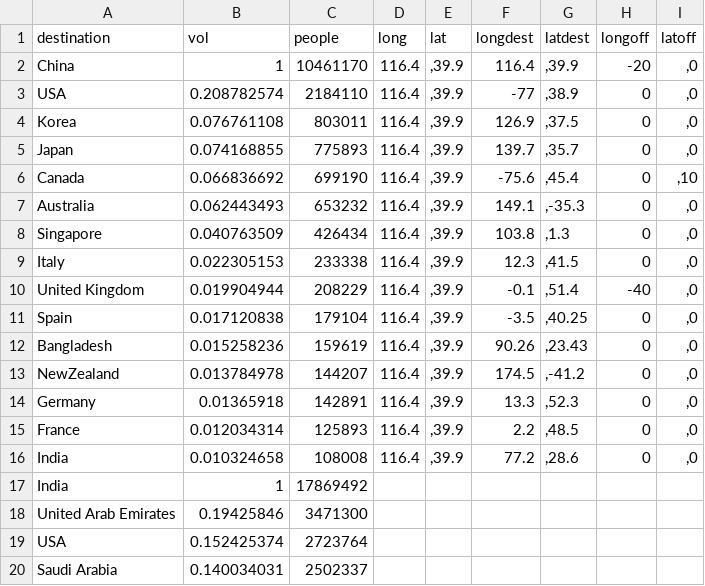
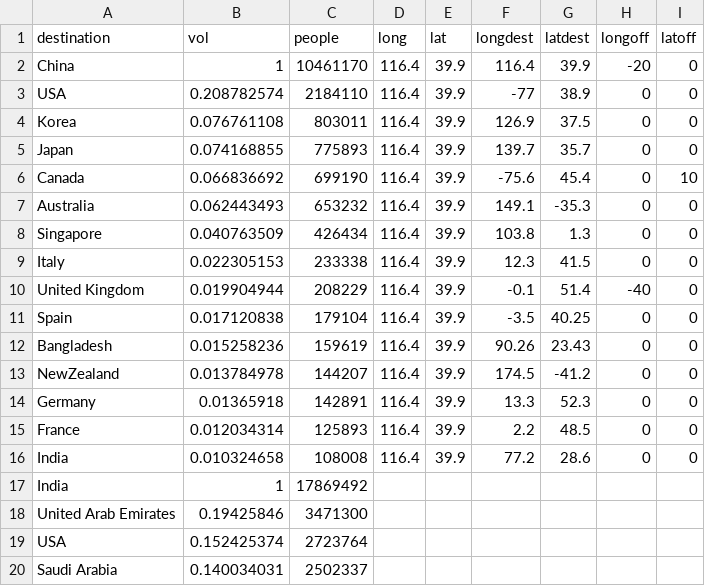
Before and after one commit to ZoraLian/D3.js_Project, a CSV file: 2020_top5.csv, drawn as a sheet; only a part is shown.

Commit message:
Add files via upload

```diff
--- a/2020_top5.csv
+++ b/2020_top5.csv
@@ -1,17 +1,17 @@
 destination,vol,people,long,lat,longdest,latdest,longoff,latoff
-China,1,10461170,116.4,",39.9",116.4,",39.9",-20,",0"
-USA,0.208782574,2184110,116.4,",39.9",-77,",38.9",0,",0"
-Korea,0.076761108,803011,116.4,",39.9",126.9,",37.5",0,",0"
-Japan,0.074168855,775893,116.4,",39.9",139.7,",35.7",0,",0"
-Canada,0.066836692,699190,116.4,",39.9",-75.6,",45.4",0,",10"
-Australia,0.062443493,653232,116.4,",39.9",149.1,",-35.3",0,",0"
-Singapore,0.040763509,426434,116.4,",39.9",103.8,",1.3",0,",0"
-Italy,0.022305153,233338,116.4,",39.9",12.3,",41.5",0,",0"
-United Kingdom,0.019904944,208229,116.4,",39.9",-0.1,",51.4",-40,",0"
-Spain,0.017120838,179104,116.4,",39.9",-3.5,",40.25",0,",0"
-Bangladesh,0.015258236,159619,116.4,",39.9",90.26,",23.43",0,",0"
-NewZealand,0.013784978,144207,116.4,",39.9",174.5,",-41.2",0,",0"
-Germany,0.01365918,142891,116.4,",39.9",13.3,",52.3",0,",0"
-France,0.012034314,125893,116.4,",39.9",2.2,",48.5",0,",0"
-India,0.010324658,108008,116.4,",39.9",77.2,",28.6",0,",0"
+China,1,10461170,116.4,39.9,116.4,39.9,-20,0
+USA,0.208782574,2184110,116.4,39.9,-77,38.9,0,0
+Korea,0.076761108,803011,116.4,39.9,126.9,37.5,0,0
+Japan,0.074168855,775893,116.4,39.9,139.7,35.7,0,0
+Canada,0.066836692,699190,116.4,39.9,-75.6,45.4,0,10
+Australia,0.062443493,653232,116.4,39.9,149.1,-35.3,0,0
+Singapore,0.040763509,426434,116.4,39.9,103.8,1.3,0,0
+Italy,0.022305153,233338,116.4,39.9,12.3,41.5,0,0
+United Kingdom,0.019904944,208229,116.4,39.9,-0.1,51.4,-40,0
+Spain,0.017120838,179104,116.4,39.9,-3.5,40.25,0,0
+Bangladesh,0.015258236,159619,116.4,39.9,90.26,23.43,0,0
+NewZealand,0.013784978,144207,116.4,39.9,174.5,-41.2,0,0
+Germany,0.01365918,142891,116.4,39.9,13.3,52.3,0,0
+France,0.012034314,125893,116.4,39.9,2.2,48.5,0,0
+India,0.010324658,108008,116.4,39.9,77.2,28.6,0,0
 India,1,17869492,,,,,,
```
